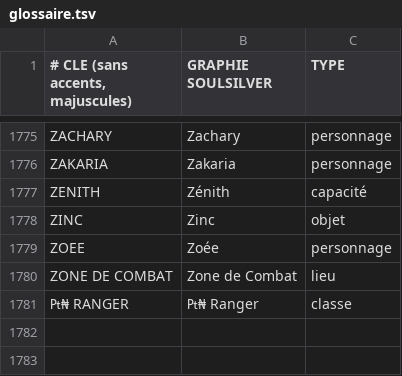
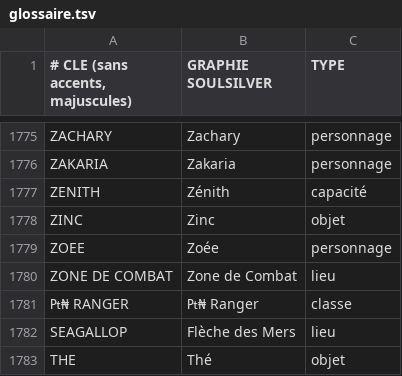
Before and after one commit to tfournier/PokemonHnS-FR, a TSV file: traductions/glossaire.tsv, drawn as a sheet; only a part is shown, gaps mark what is left out; the diff names each change by its address in the sheet, - before the commit and + after, or states it on an @@ line.

```diff
--- a/traductions/glossaire.tsv
+++ b/traductions/glossaire.tsv
+row 1782: SEAGALLOP | Flèche des Mers | lieu
+row 1783: THE | Thé | objet
```
Also changed, not shown: 14 other files.
